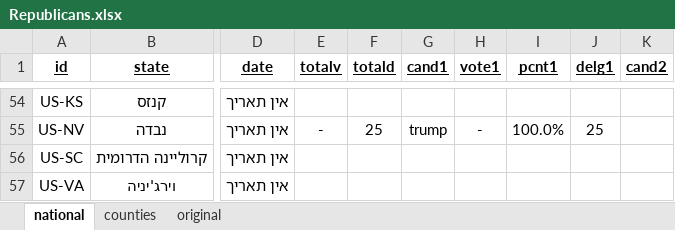
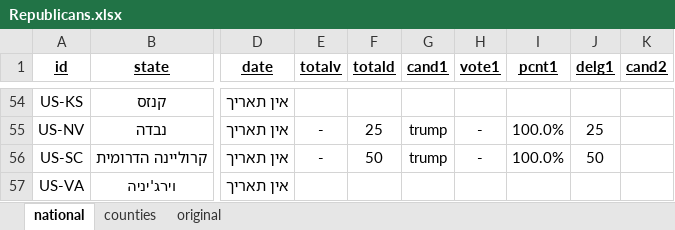
Before and after one commit to Nir-0z/USA, an Excel workbook: Results/2020/Primaries/Republicans.xlsx, sheet national, drawn as a sheet; only a part is shown, gaps mark what is left out; values as stored, in another font and other column widths than the file's, no borders; the diff names each change by its address in the sheet, - before the commit and + after, or states it on an @@ line.

```diff
--- a/Results/2020/Primaries/Republicans.xlsx (sheet national)
+++ b/Results/2020/Primaries/Republicans.xlsx (sheet national)
-E56 (totalv): (empty)
+E56 (totalv): -
-F56 (totald): (empty)
+F56 (totald): 50
-G56 (cand1): (empty)
+G56 (cand1): trump
-H56 (vote1): (empty)
+H56 (vote1): -
-I56 (pcnt1): (empty)
+I56 (pcnt1): 100.0%
-J56 (delg1): (empty)
+J56 (delg1): 50
```
Also changed, not shown: 6 other files.
